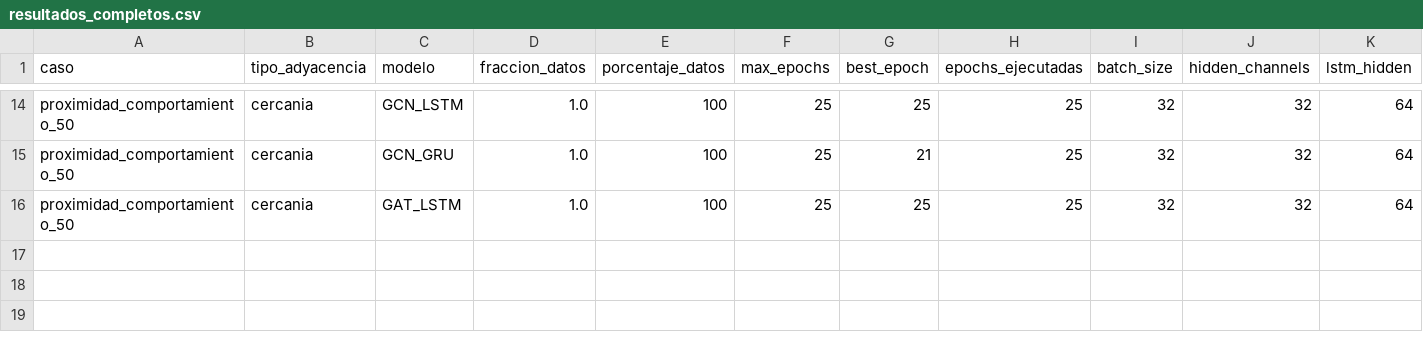
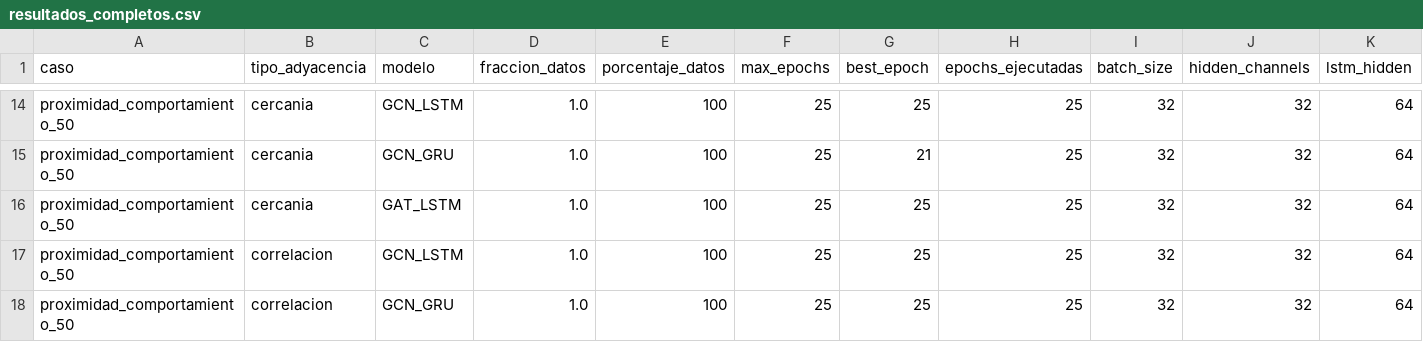
Before and after one commit to maisaarial/prediccion-congestion-trafico-gnn, a CSV file: results/experimentos_epocas_datos/run_20260518_131858/resultados_completos.csv, drawn as a sheet; only a part is shown, gaps mark what is left out; rows hold the shown columns only; the diff names each change by its address in the sheet, - before the commit and + after, or states it on an @@ line.

Commit message:
avance experimento: run_20260518_131858

```diff
--- a/results/experimentos_epocas_datos/run_20260518_131858/resultados_completos.csv
+++ b/results/experimentos_epocas_datos/run_20260518_131858/resultados_completos.csv
+row 17: proximidad_comportamiento_50 | correlacion | GCN_LSTM | 1.0 | 100 | 25 | 25 | 25 | 32 | 32 | 64
+row 18: proximidad_comportamiento_50 | correlacion | GCN_GRU | 1.0 | 100 | 25 | 25 | 25 | 32 | 32 | 64
```
Also changed, not shown: 12 other files.
